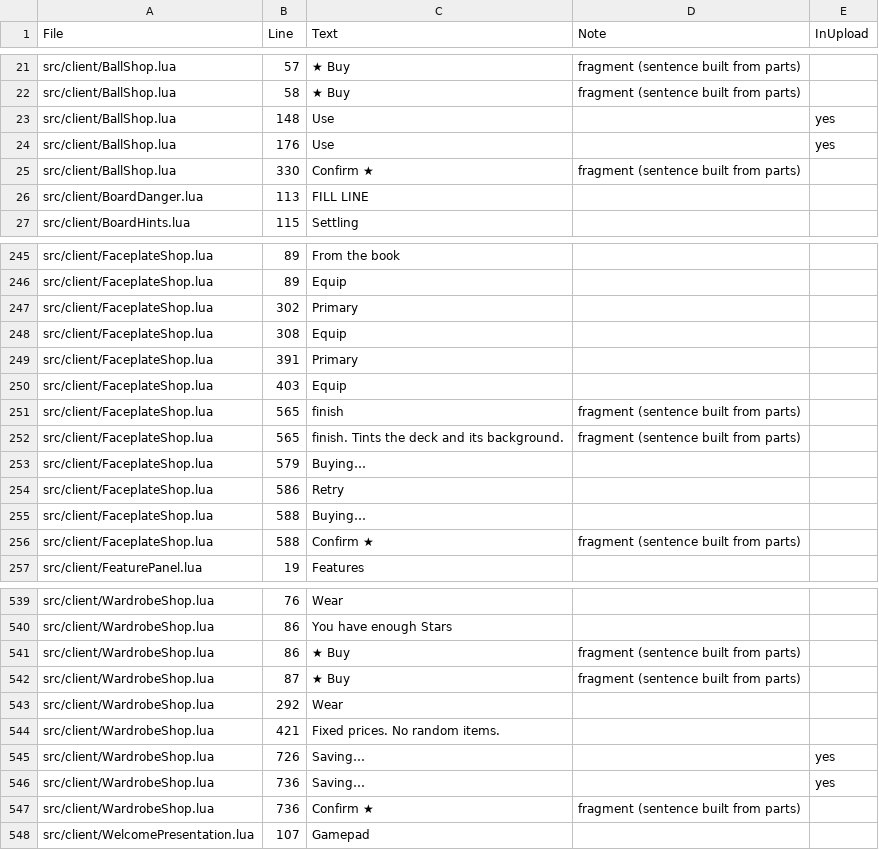
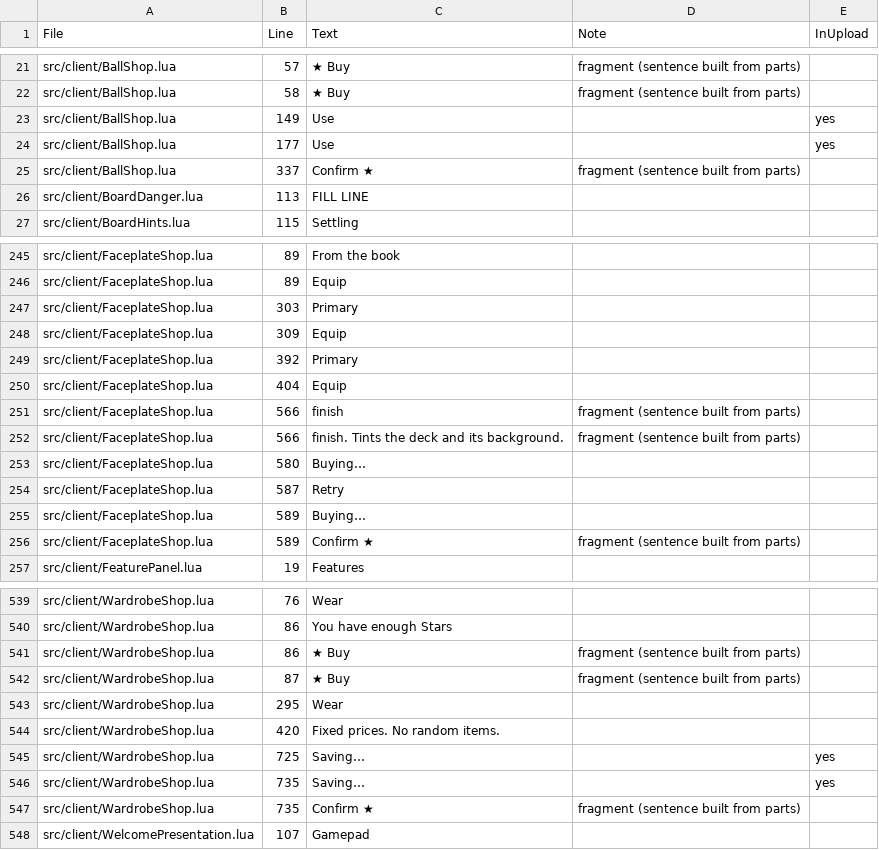
Before and after one commit to spoisseroux/egg-drop, a CSV file: artifacts/localization/hardcoded-strings.csv, drawn as a sheet; only a part is shown, gaps mark what is left out; the diff covers the shown part only.

```diff
--- a/artifacts/localization/hardcoded-strings.csv
+++ b/artifacts/localization/hardcoded-strings.csv
@@ -22,5 +22,5 @@ src/client/BallShop.lua,57,★ Buy ,fragment (sentence built from parts),
 src/client/BallShop.lua,58,★ Buy ,fragment (sentence built from parts),
-src/client/BallShop.lua,148,Use,,yes
-src/client/BallShop.lua,176,Use,,yes
-src/client/BallShop.lua,330,Confirm ★ ,fragment (sentence built from parts),
+src/client/BallShop.lua,149,Use,,yes
+src/client/BallShop.lua,177,Use,,yes
+src/client/BallShop.lua,337,Confirm ★ ,fragment (sentence built from parts),
 src/client/BoardDanger.lua,113,FILL LINE,,
@@ -246,12 +246,12 @@ src/client/FaceplateShop.lua,89,From the book,,
 src/client/FaceplateShop.lua,89,Equip,,
-src/client/FaceplateShop.lua,302,Primary,,
-src/client/FaceplateShop.lua,308,Equip,,
-src/client/FaceplateShop.lua,391,Primary,,
-src/client/FaceplateShop.lua,403,Equip,,
-src/client/FaceplateShop.lua,565, finish,fragment (sentence built from parts),
-src/client/FaceplateShop.lua,565, finish. Tints the deck and its background.,fragment (sentence built from parts),
-src/client/FaceplateShop.lua,579,Buying…,,
-src/client/FaceplateShop.lua,586,Retry,,
-src/client/FaceplateShop.lua,588,Buying…,,
-src/client/FaceplateShop.lua,588,Confirm ★ ,fragment (sentence built from parts),
+src/client/FaceplateShop.lua,303,Primary,,
+src/client/FaceplateShop.lua,309,Equip,,
+src/client/FaceplateShop.lua,392,Primary,,
+src/client/FaceplateShop.lua,404,Equip,,
+src/client/FaceplateShop.lua,566, finish,fragment (sentence built from parts),
+src/client/FaceplateShop.lua,566, finish. Tints the deck and its background.,fragment (sentence built from parts),
+src/client/FaceplateShop.lua,580,Buying…,,
+src/client/FaceplateShop.lua,587,Retry,,
+src/client/FaceplateShop.lua,589,Buying…,,
+src/client/FaceplateShop.lua,589,Confirm ★ ,fragment (sentence built from parts),
 src/client/FeaturePanel.lua,19,Features,,
@@ -542,7 +542,7 @@ src/client/WardrobeShop.lua,86,★ Buy ,fragment (sentence built from parts),
 src/client/WardrobeShop.lua,87,★ Buy ,fragment (sentence built from parts),
-src/client/WardrobeShop.lua,292,Wear,,
-src/client/WardrobeShop.lua,421,Fixed prices. No random items.,,
-src/client/WardrobeShop.lua,726,Saving…,,yes
-src/client/WardrobeShop.lua,736,Saving…,,yes
-src/client/WardrobeShop.lua,736,Confirm ★ ,fragment (sentence built from parts),
+src/client/WardrobeShop.lua,295,Wear,,
+src/client/WardrobeShop.lua,420,Fixed prices. No random items.,,
+src/client/WardrobeShop.lua,725,Saving…,,yes
+src/client/WardrobeShop.lua,735,Saving…,,yes
+src/client/WardrobeShop.lua,735,Confirm ★ ,fragment (sentence built from parts),
 src/client/WelcomePresentation.lua,107,Gamepad,,
```
Also changed, not shown: 2 edited cells elsewhere in this file, assets/localization/egg-drop-strings.csv, 13 other files.
